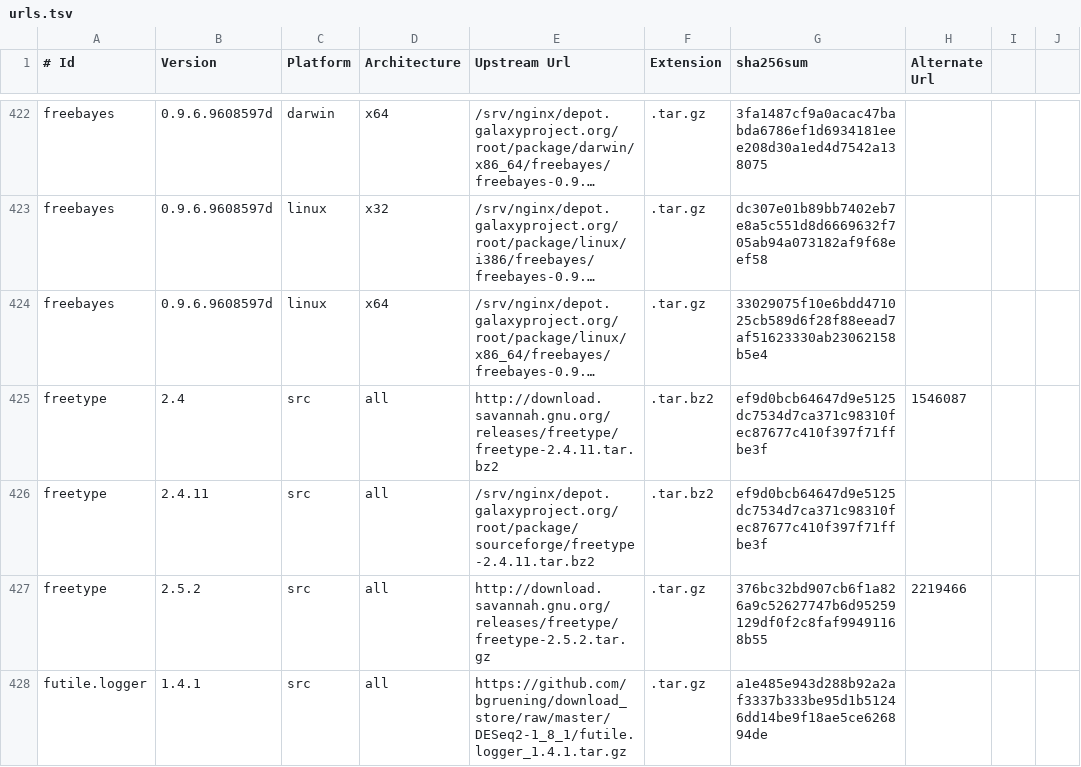
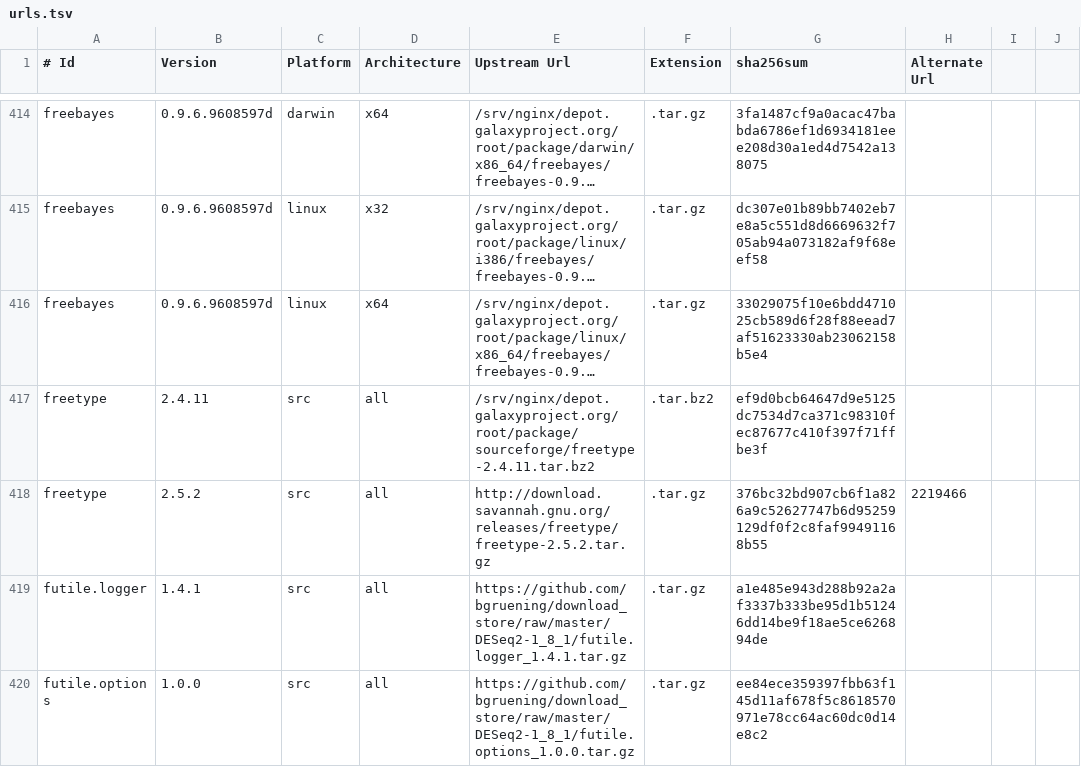
Before and after one commit to galaxyproject/cargo-port, a TSV file: urls.tsv, drawn as a sheet; only a part is shown, gaps mark what is left out; the shorter side is filled out with more unchanged rows; long unchanged cells end in …; removed rows and columns are numbered as before the commit, all else as after; the diff covers the shown part only; the diff names each change by its address in the sheet, - before the commit and + after, or states it on an @@ line.

```diff
--- a/urls.tsv
+++ b/urls.tsv
-row 425: freetype | 2.4 | src | all | http://download.savannah.gnu.org/releases/freetype/freetype-2.4.11.tar.bz2 | .tar.bz2 | ef9d0bcb64647d9e5125dc7534d7ca371c98310fec87677c410f397f71ffbe3f | 1546087
```
Also changed, not shown: 2 added rows, 21 removed rows and 3 edited cells elsewhere in this file.
